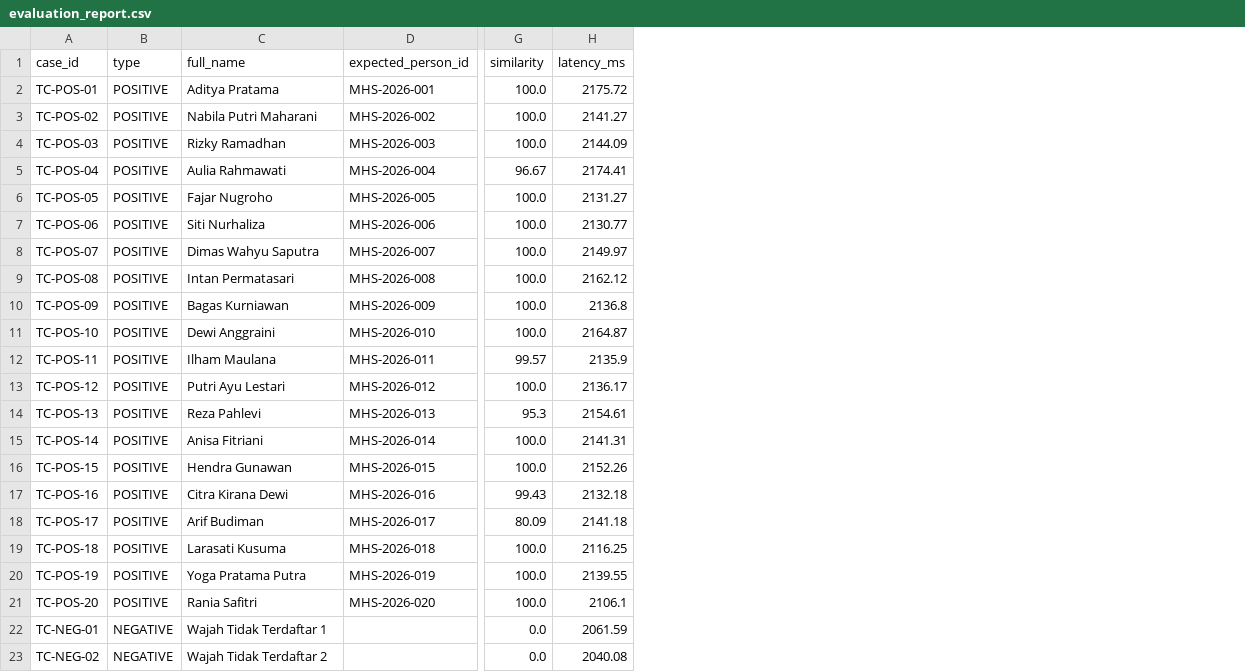
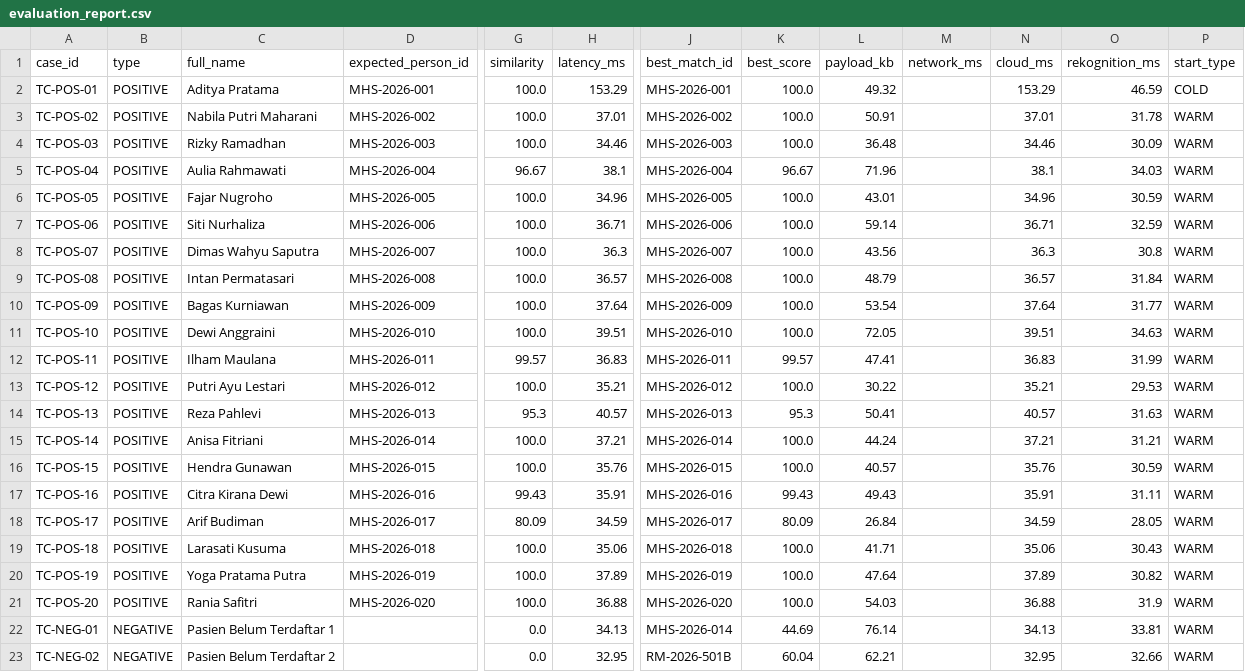
Before and after one commit to Rayen142/servereless-Aps, a CSV file: dataset/evaluation_report.csv, drawn as a sheet; only a part is shown, gaps mark what is left out; the diff covers the shown part only; the diff names each change by its address in the sheet, - before the commit and + after, or states it on an @@ line.

Commit message:
feat(simrs): unify patient profiles and implement synchronized real-time polyclinic queue state machine with scientific evaluation metrics

```diff
--- a/dataset/evaluation_report.csv
+++ b/dataset/evaluation_report.csv
+column J (best_match_id), rows 2-23: MHS-2026-001 | MHS-2026-002 | MHS-2026-003 | MHS-2026-004 | MHS-2026-005 | MHS-2026-006 | MHS-2026-007 | MHS-2026-008 | MHS-2026-009 | MHS-2026-010 | MHS-2026-011 | MHS-2026-012 | MHS-2026-013 | MHS-2026-014 | MHS-2026-015 | MHS-2026-016 | MHS-2026-017 | MHS-2026-018 | MHS-2026-019 | MHS-2026-020 | MHS-2026-014 | RM-2026-501B
+column K (best_score), rows 2-23: 100.0 | 100.0 | 100.0 | 96.67 | 100.0 | 100.0 | 100.0 | 100.0 | 100.0 | 100.0 | 99.57 | 100.0 | 95.3 | 100.0 | 100.0 | 99.43 | 80.09 | 100.0 | 100.0 | 100.0 | 44.69 | 60.04
+column L (payload_kb), rows 2-23: 49.32 | 50.91 | 36.48 | 71.96 | 43.01 | 59.14 | 43.56 | 48.79 | 53.54 | 72.05 | 47.41 | 30.22 | 50.41 | 44.24 | 40.57 | 49.43 | 26.84 | 41.71 | 47.64 | 54.03 | 76.14 | 62.21
+column M (network_ms), empty
+column N (cloud_ms), rows 2-23: 153.29 | 37.01 | 34.46 | 38.1 | 34.96 | 36.71 | 36.3 | 36.57 | 37.64 | 39.51 | 36.83 | 35.21 | 40.57 | 37.21 | 35.76 | 35.91 | 34.59 | 35.06 | 37.89 | 36.88 | 34.13 | 32.95
+column O (rekognition_ms), rows 2-23: 46.59 | 31.78 | 30.09 | 34.03 | 30.59 | 32.59 | 30.8 | 31.84 | 31.77 | 34.63 | 31.99 | 29.53 | 31.63 | 31.21 | 30.59 | 31.11 | 28.05 | 30.43 | 30.82 | 31.9 | 33.81 | 32.66
+column P (start_type), rows 2-23: COLD | WARM | WARM | WARM | WARM | WARM | WARM | WARM | WARM | WARM | WARM | WARM | WARM | WARM | WARM | WARM | WARM | WARM | WARM | WARM | WARM | WARM
-H2 (latency_ms): 2175.72
+H2 (latency_ms): 153.29
-H3 (latency_ms): 2141.27
+H3 (latency_ms): 37.01
-H4 (latency_ms): 2144.09
+H4 (latency_ms): 34.46
-H5 (latency_ms): 2174.41
+H5 (latency_ms): 38.1
-H6 (latency_ms): 2131.27
+H6 (latency_ms): 34.96
-H7 (latency_ms): 2130.77
+H7 (latency_ms): 36.71
-H8 (latency_ms): 2149.97
+H8 (latency_ms): 36.3
-H9 (latency_ms): 2162.12
+H9 (latency_ms): 36.57
-H10 (latency_ms): 2136.8
+H10 (latency_ms): 37.64
-H11 (latency_ms): 2164.87
+H11 (latency_ms): 39.51
-H12 (latency_ms): 2135.9
+H12 (latency_ms): 36.83
-H13 (latency_ms): 2136.17
+H13 (latency_ms): 35.21
-H14 (latency_ms): 2154.61
+H14 (latency_ms): 40.57
-H15 (latency_ms): 2141.31
+H15 (latency_ms): 37.21
-H16 (latency_ms): 2152.26
+H16 (latency_ms): 35.76
-H17 (latency_ms): 2132.18
+H17 (latency_ms): 35.91
-H18 (latency_ms): 2141.18
+H18 (latency_ms): 34.59
-H19 (latency_ms): 2116.25
+H19 (latency_ms): 35.06
-H20 (latency_ms): 2139.55
+H20 (latency_ms): 37.89
-H21 (latency_ms): 2106.1
+H21 (latency_ms): 36.88
-C22 (full_name): Wajah Tidak Terdaftar 1
+C22 (full_name): Pasien Belum Terdaftar 1
-H22 (latency_ms): 2061.59
+H22 (latency_ms): 34.13
-C23 (full_name): Wajah Tidak Terdaftar 2
+C23 (full_name): Pasien Belum Terdaftar 2
-H23 (latency_ms): 2040.08
+H23 (latency_ms): 32.95
```
Also changed, not shown: 6 edited cells elsewhere in this file, 17 other files.
